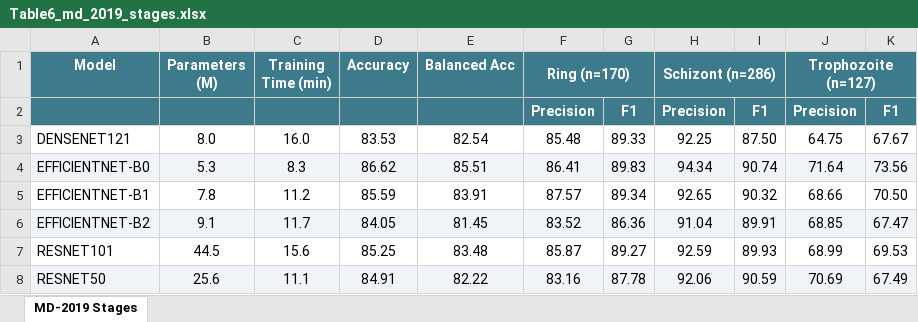
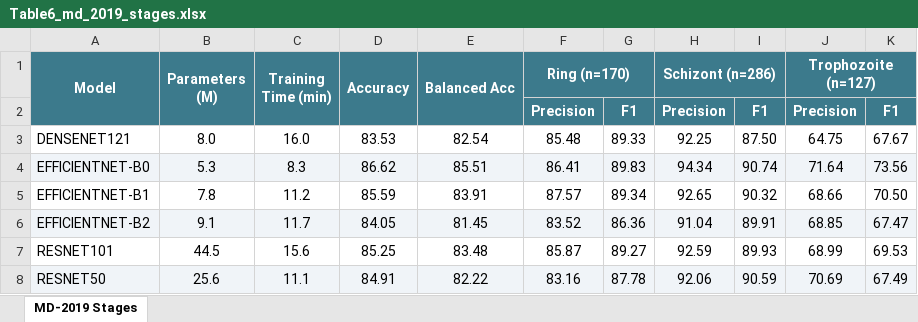
Before and after one commit to akhiyarwaladi/hello_world, an Excel workbook: luaran/laporan_akhir/tables/Table6_md_2019_stages.xlsx, sheet MD-2019 Stages, drawn as a sheet; values as stored, in another font and other column widths than the file's, no borders; the diff names each change by its address in the sheet, - before the commit and + after, or states it on an @@ line.

```diff
--- a/luaran/laporan_akhir/tables/Table6_md_2019_stages.xlsx (sheet MD-2019 Stages)
+++ b/luaran/laporan_akhir/tables/Table6_md_2019_stages.xlsx (sheet MD-2019 Stages)
+A1:A2 merged
+B1:B2 merged
+C1:C2 merged
+D1:D2 merged
+E1:E2 merged
```
Also changed, not shown: luaran/laporan_akhir/tables/Table1_Dataset_Statistics.xlsx, luaran/laporan_akhir/tables/Table2_Detection_Performance.xlsx, 10 other files.
